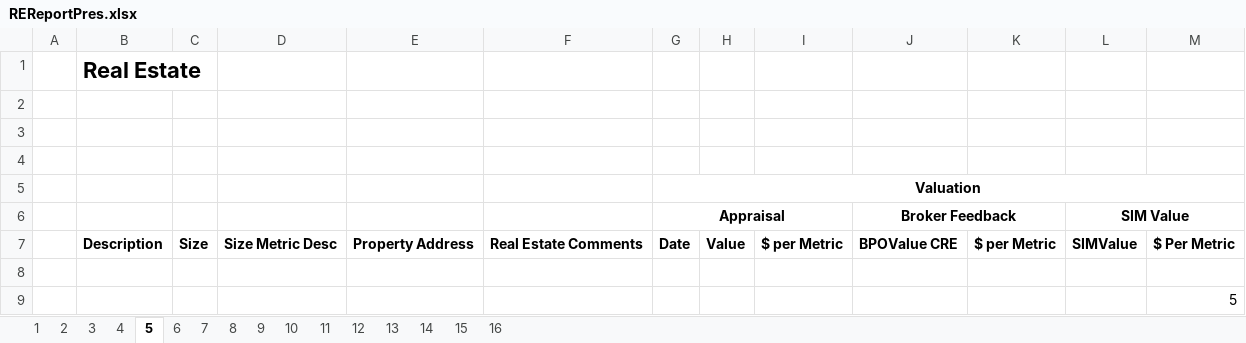
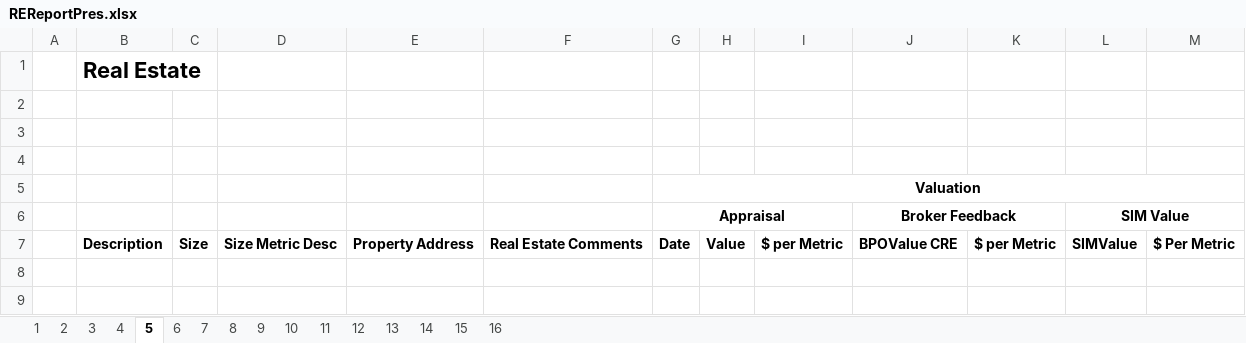
Before and after one commit to ajoyce-sim/SummitReports, an Excel workbook: Src/SummitReports.Objects/Reports/REReportPres/REReportPres.xlsx, sheet 5, drawn as a sheet; values as stored, in another font and other column widths than the file's, no borders; the diff names each change by its address in the sheet, - before the commit and + after, or states it on an @@ line.

Commit message:
Cell Style Changes.
Finish REReportPres

```diff
--- a/Src/SummitReports.Objects/Reports/REReportPres/REReportPres.xlsx (sheet 5)
+++ b/Src/SummitReports.Objects/Reports/REReportPres/REReportPres.xlsx (sheet 5)
-row 8: (empty)
-row 9:  |  |  |  |  |  |  |  |  |  |  |  | 5
```
Also changed, not shown: sheet 12, 6 other files.
